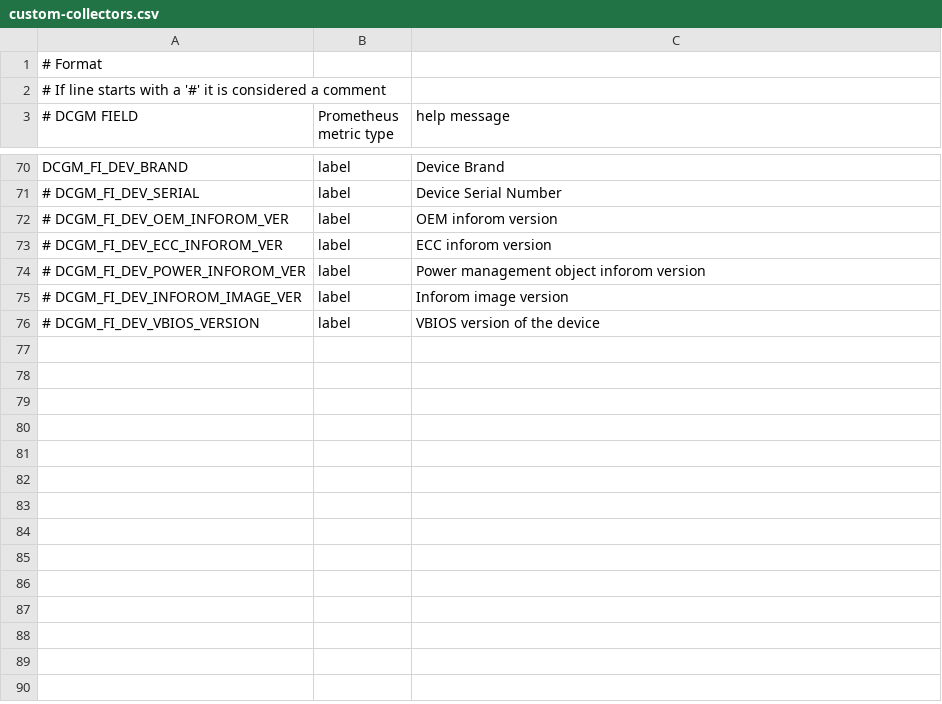
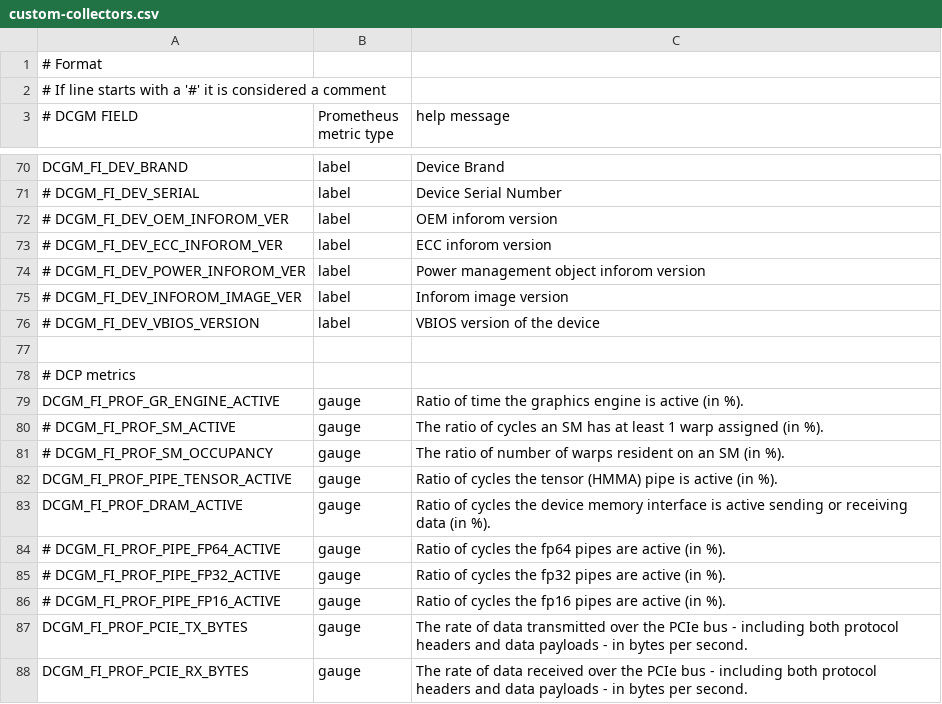
Before and after one commit to jjziets/DCMontoring, a CSV file: client/dcgm-exporter/custom-collectors.csv, drawn as a sheet; only a part is shown, gaps mark what is left out; the diff names each change by its address in the sheet, - before the commit and + after, or states it on an @@ line.

Commit message:
Update custom-collectors.csv

```diff
--- a/client/dcgm-exporter/custom-collectors.csv
+++ b/client/dcgm-exporter/custom-collectors.csv
+row 77: (empty)
+row 78: # DCP metrics
+row 79: DCGM_FI_PROF_GR_ENGINE_ACTIVE | gauge | Ratio of time the graphics engine is active (in %).
+row 80: # DCGM_FI_PROF_SM_ACTIVE | gauge | The ratio of cycles an SM has at least 1 warp assigned (in %).
+row 81: # DCGM_FI_PROF_SM_OCCUPANCY | gauge | The ratio of number of warps resident on an SM (in %).
+row 82: DCGM_FI_PROF_PIPE_TENSOR_ACTIVE | gauge | Ratio of cycles the tensor (HMMA) pipe is active (in %).
+row 83: DCGM_FI_PROF_DRAM_ACTIVE | gauge | Ratio of cycles the device memory interface is active sending or receiving data (in %).
+row 84: # DCGM_FI_PROF_PIPE_FP64_ACTIVE | gauge | Ratio of cycles the fp64 pipes are active (in %).
+row 85: # DCGM_FI_PROF_PIPE_FP32_ACTIVE | gauge | Ratio of cycles the fp32 pipes are active (in %).
+row 86: # DCGM_FI_PROF_PIPE_FP16_ACTIVE | gauge | Ratio of cycles the fp16 pipes are active (in %).
+row 87: DCGM_FI_PROF_PCIE_TX_BYTES | gauge | The rate of data transmitted over the PCIe bus - including both protocol headers and data payloads - in bytes per second.
+row 88: DCGM_FI_PROF_PCIE_RX_BYTES | gauge | The rate of data received over the PCIe bus - including both protocol headers and data payloads - in bytes per second.
```
